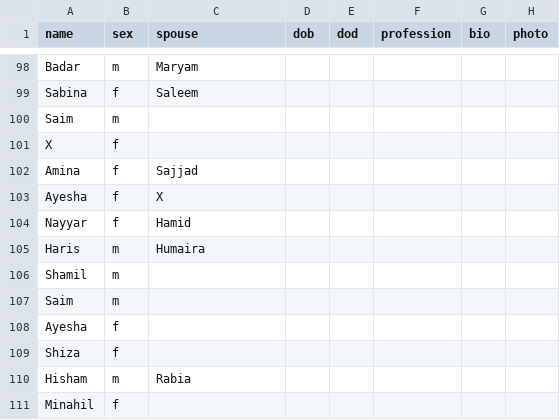
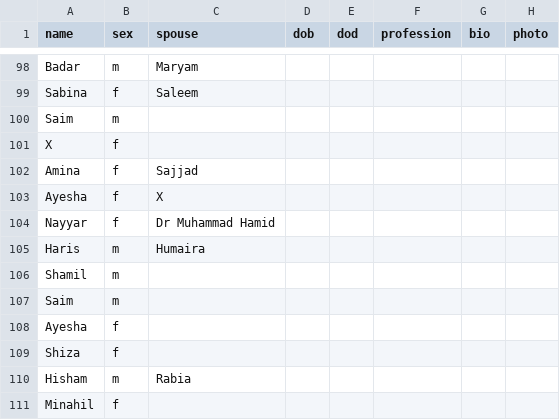
Before and after one commit to FaaizHaque/mubarak-ali-family-archive, a CSV file: people.csv, drawn as a sheet; only a part is shown, gaps mark what is left out; the diff covers the shown part only; the diff names each change by its address in the sheet, - before the commit and + after, or states it on an @@ line.

Commit message:
Update Hamid → Dr Muhammad Hamid: full name, bio and profession (educationist, author, founder of Zawiya Academy)

```diff
--- a/people.csv
+++ b/people.csv
-C104 (spouse): Hamid
+C104 (spouse): Dr Muhammad Hamid
```
Also changed, not shown: 3 edited cells elsewhere in this file.
